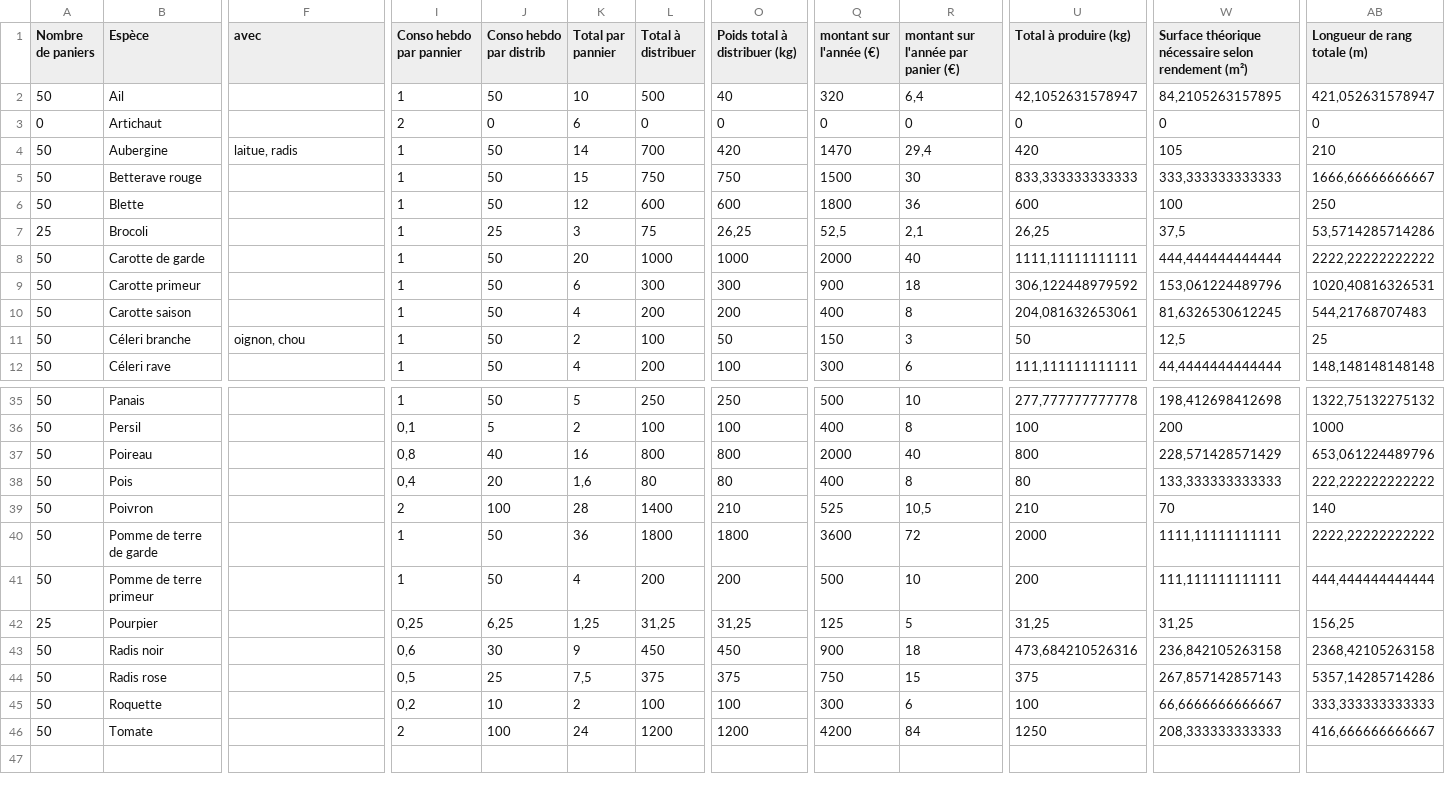
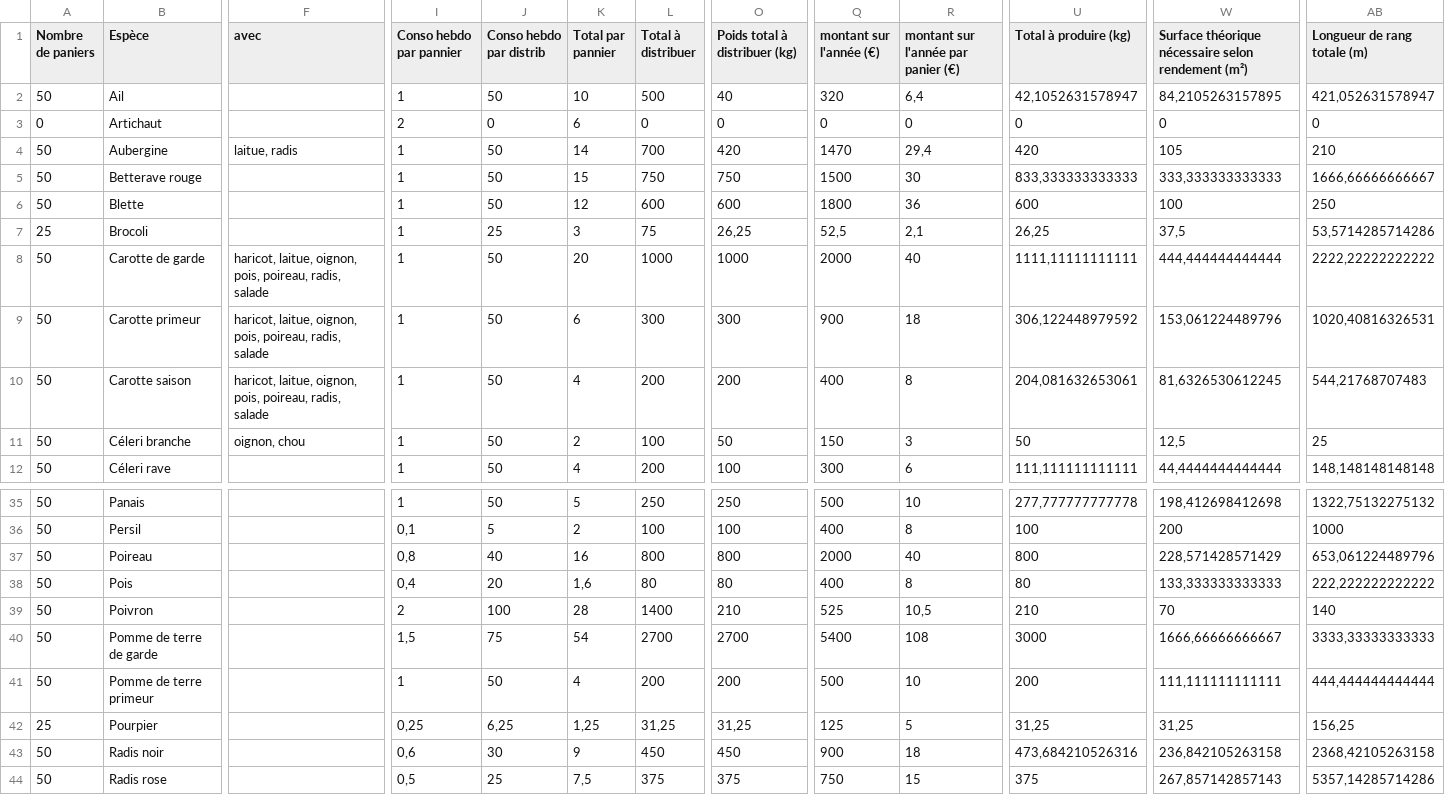
Before and after one commit to vgaz/test3, a CSV file: inputs/production.csv, drawn as a sheet; only a part is shown, gaps mark what is left out; the shorter side is filled out with more unchanged rows; the diff covers the shown part only; the diff names each change by its address in the sheet, - before the commit and + after, or states it on an @@ line.

```diff
--- a/inputs/production.csv
+++ b/inputs/production.csv
-F8:F10 (avec): (empty)
+F8:F10 (avec): haricot, laitue, oignon, pois, poireau, radis, salade
-I40 (Conso hebdo par pannier): 1
+I40 (Conso hebdo par pannier): 1,5
-J40 (Conso hebdo par distrib): 50
+J40 (Conso hebdo par distrib): 75
-K40 (Total par pannier): 36
+K40 (Total par pannier): 54
-L40 (Total à distribuer): 1800
+L40 (Total à distribuer): 2700
-O40 (Poids total à distribuer (kg)): 1800
+O40 (Poids total à distribuer (kg)): 2700
-Q40 (montant sur l'année (€)): 3600
+Q40 (montant sur l'année (€)): 5400
-R40: 72
+R40: 108
-U40 (Total à produire (kg)): 2000
+U40 (Total à produire (kg)): 3000
-W40: 1111,11111111111
+W40: 1666,66666666667
-AB40 (Longueur de rang totale (m)): 2222,22222222222
+AB40 (Longueur de rang totale (m)): 3333,33333333333
```
Also changed, not shown: 5 edited cells elsewhere in this file, inputs/planning.csv, 6 other files.
